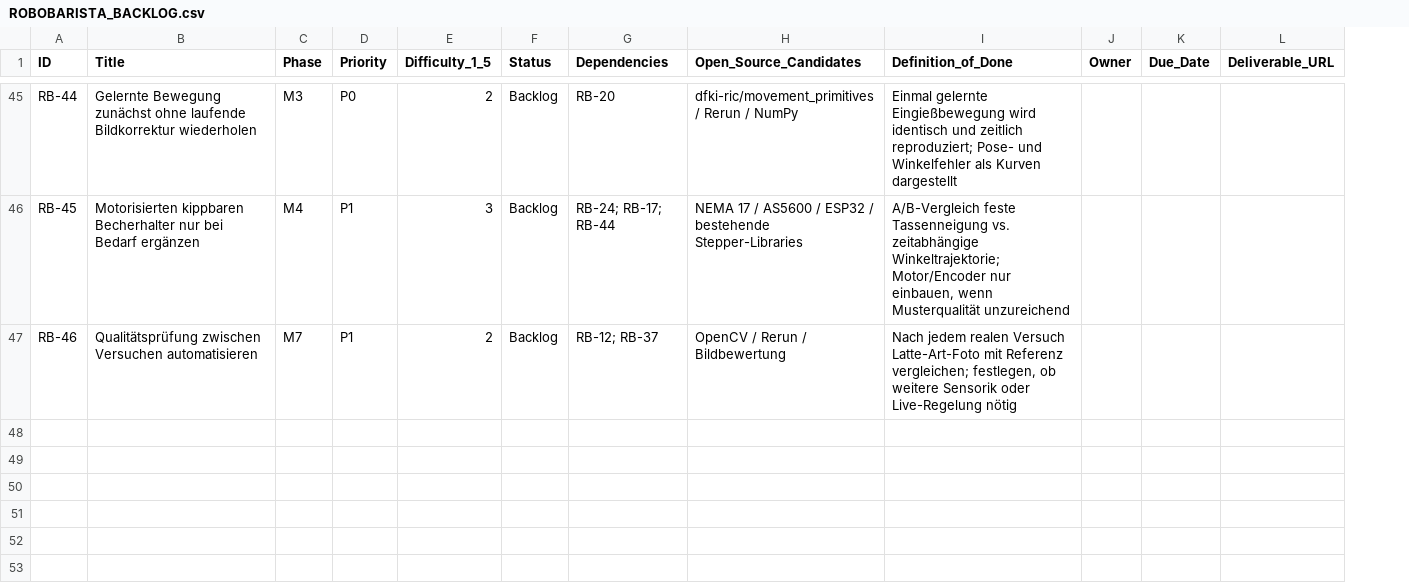
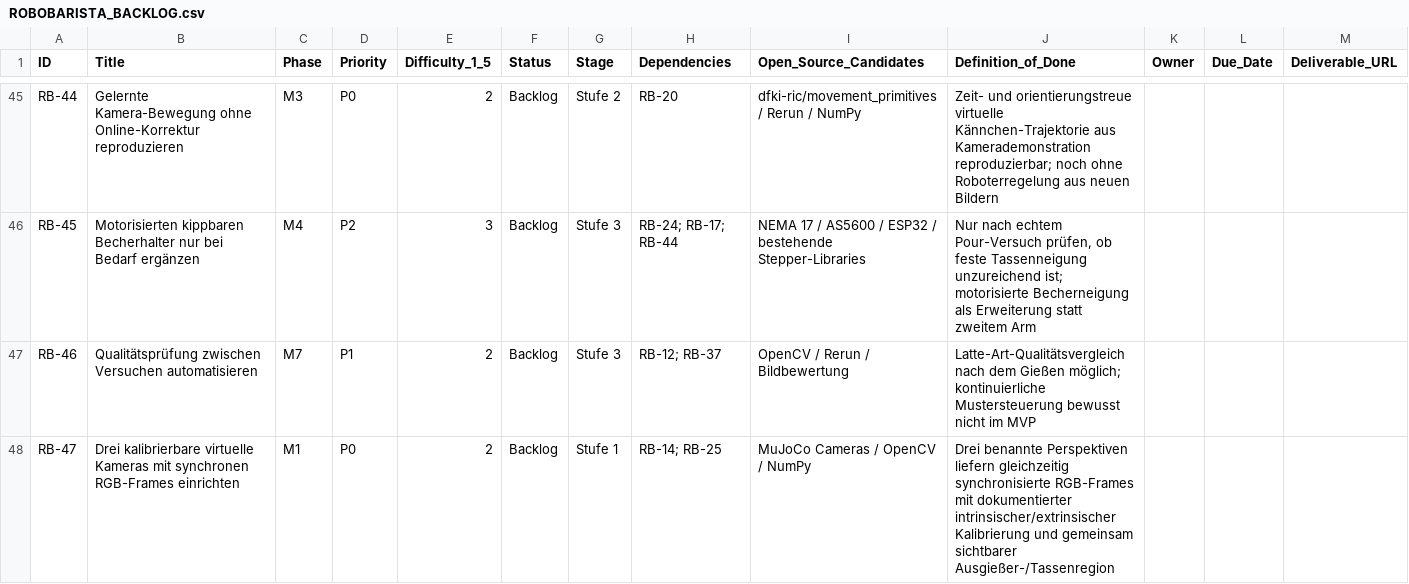
Before and after one commit to Coffee-Tobi/robocasa, a CSV file: barista_tests/project_management/ROBOBARISTA_BACKLOG.csv, drawn as a sheet; only a part is shown, gaps mark what is left out; addresses are those after the commit; the diff covers the shown part only; the diff names each change by its address in the sheet, - before the commit and + after, or states it on an @@ line.

Commit message:
Reprioritize RoboBarista around FR5 + 3 virtual cameras, validated 3D vision, offline imitation and later real latte art

```diff
--- a/barista_tests/project_management/ROBOBARISTA_BACKLOG.csv
+++ b/barista_tests/project_management/ROBOBARISTA_BACKLOG.csv
+column G (Stage), rows 45-47: Stufe 2 | Stufe 3 | Stufe 3
-B45 (Title): Gelernte Bewegung zunächst ohne laufende Bildkorrektur wiederholen
+B45 (Title): Gelernte Kamera-Bewegung ohne Online-Korrektur reproduzieren
-J45 (Definition_of_Done): Einmal gelernte Eingießbewegung wird identisch und zeitlich reproduziert; Pose- und Winkelfehler als Kurven dargestellt
+J45 (Definition_of_Done): Zeit- und orientierungstreue virtuelle Kännchen-Trajektorie aus Kamerademonstration reproduzierbar; noch ohne Roboterregelung aus neuen Bildern
-D46 (Priority): P1
+D46 (Priority): P2
-J46 (Definition_of_Done): A/B-Vergleich feste Tassenneigung vs. zeitabhängige Winkeltrajektorie; Motor/Encoder nur einbauen, wenn Musterqualität unzureichend
+J46 (Definition_of_Done): Nur nach echtem Pour-Versuch prüfen, ob feste Tassenneigung unzureichend ist; motorisierte Becherneigung als Erweiterung statt zweitem Arm
-J47 (Definition_of_Done): Nach jedem realen Versuch Latte-Art-Foto mit Referenz vergleichen; festlegen, ob weitere Sensorik oder Live-Regelung nötig
+J47 (Definition_of_Done): Latte-Art-Qualitätsvergleich nach dem Gießen möglich; kontinuierliche Mustersteuerung bewusst nicht im MVP
+row 48: RB-47 | Drei kalibrierbare virtuelle Kameras mit synchronen RGB-Frames einrichten | M1 | P0 | 2 | Backlog | Stufe 1 | RB-14; RB-25 | MuJoCo Cameras / OpenCV / NumPy | Drei benannte Perspektiven liefern gleichzeitig synchronisierte RGB-Frames mit dokumentierter intrinsischer/extrinsischer Kalibrierung und gemeinsam sichtbarer Ausgießer-/Tassenregion
```
Also changed, not shown: 4 added rows and 94 edited cells elsewhere in this file.
